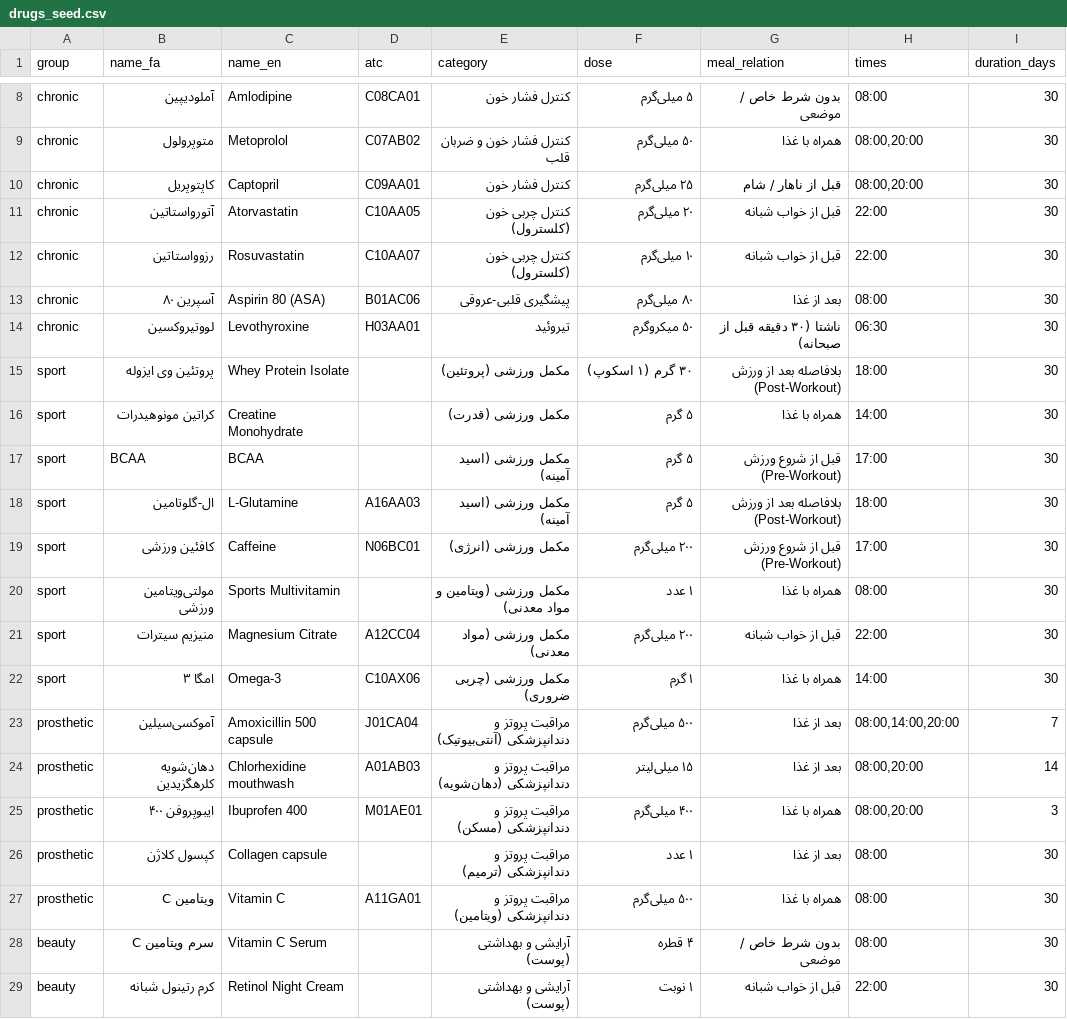
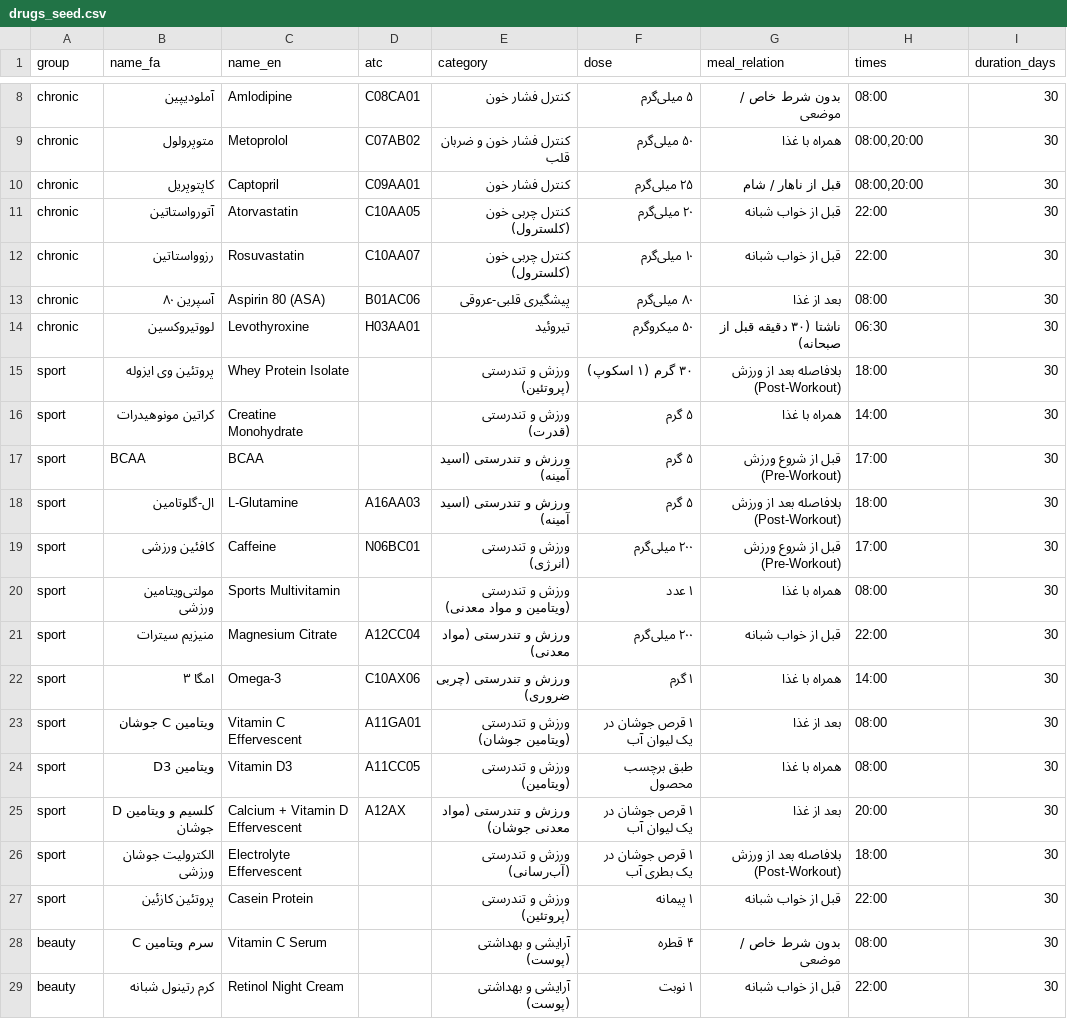
Before and after one commit to AMA138/daruyar-android, a CSV file: data/drugs_seed.csv, drawn as a sheet; only a part is shown, gaps mark what is left out.

Commit message:
Add files via upload

```diff
--- a/data/drugs_seed.csv
+++ b/data/drugs_seed.csv
@@ -14,15 +14,15 @@ chronic,آسپرین ۸۰,Aspirin 80 (ASA),B01AC06,پیشگیری قلبی-عر
 chronic,لووتیروکسین,Levothyroxine,H03AA01,تیروئید,۵۰ میکروگرم,ناشتا (۳۰ دقیقه قبل از صبحانه),06:30,30
-sport,پروتئین وی ایزوله,Whey Protein Isolate,,مکمل ورزشی (پروتئین),۳۰ گرم (۱ اسکوپ),بلافاصله بعد از ورزش (Post-Workout),18:00,30
-sport,کراتین مونوهیدرات,Creatine Monohydrate,,مکمل ورزشی (قدرت),۵ گرم,همراه با غذا,14:00,30
-sport,BCAA,BCAA,,مکمل ورزشی (اسید آمینه),۵ گرم,قبل از شروع ورزش (Pre-Workout),17:00,30
-sport,ال-گلوتامین,L-Glutamine,A16AA03,مکمل ورزشی (اسید آمینه),۵ گرم,بلافاصله بعد از ورزش (Post-Workout),18:00,30
-sport,کافئین ورزشی,Caffeine,N06BC01,مکمل ورزشی (انرژی),۲۰۰ میلی‌گرم,قبل از شروع ورزش (Pre-Workout),17:00,30
-sport,مولتی‌ویتامین ورزشی,Sports Multivitamin,,مکمل ورزشی (ویتامین و مواد معدنی),۱ عدد,همراه با غذا,08:00,30
-sport,منیزیم سیترات,Magnesium Citrate,A12CC04,مکمل ورزشی (مواد معدنی),۲۰۰ میلی‌گرم,قبل از خواب شبانه,22:00,30
-sport,امگا ۳,Omega-3,C10AX06,مکمل ورزشی (چربی ضروری),۱ گرم,همراه با غذا,14:00,30
-prosthetic,آموکسی‌سیلین,Amoxicillin 500 capsule,J01CA04,مراقبت پروتز و دندانپزشکی (آنتی‌بیوتیک),۵۰۰ میلی‌گرم,بعد از غذا,"08:00,14:00,20:00",7
-prosthetic,دهان‌شویه کلرهگزیدین,Chlorhexidine mouthwash,A01AB03,مراقبت پروتز و دندانپزشکی (دهان‌شویه),۱۵ میلی‌لیتر,بعد از غذا,"08:00,20:00",14
-prosthetic,ایبوپروفن ۴۰۰,Ibuprofen 400,M01AE01,مراقبت پروتز و دندانپزشکی (مسکن),۴۰۰ میلی‌گرم,همراه با غذا,"08:00,20:00",3
-prosthetic,کپسول کلاژن,Collagen capsule,,مراقبت پروتز و دندانپزشکی (ترمیم),۱ عدد,بعد از غذا,08:00,30
-prosthetic,ویتامین C,Vitamin C,A11GA01,مراقبت پروتز و دندانپزشکی (ویتامین),۵۰۰ میلی‌گرم,همراه با غذا,08:00,30
+sport,پروتئین وی ایزوله,Whey Protein Isolate,,ورزش و تندرستی (پروتئین),۳۰ گرم (۱ اسکوپ),بلافاصله بعد از ورزش (Post-Workout),18:00,30
+sport,کراتین مونوهیدرات,Creatine Monohydrate,,ورزش و تندرستی (قدرت),۵ گرم,همراه با غذا,14:00,30
+sport,BCAA,BCAA,,ورزش و تندرستی (اسید آمینه),۵ گرم,قبل از شروع ورزش (Pre-Workout),17:00,30
+sport,ال-گلوتامین,L-Glutamine,A16AA03,ورزش و تندرستی (اسید آمینه),۵ گرم,بلافاصله بعد از ورزش (Post-Workout),18:00,30
+sport,کافئین ورزشی,Caffeine,N06BC01,ورزش و تندرستی (انرژی),۲۰۰ میلی‌گرم,قبل از شروع ورزش (Pre-Workout),17:00,30
+sport,مولتی‌ویتامین ورزشی,Sports Multivitamin,,ورزش و تندرستی (ویتامین و مواد معدنی),۱ عدد,همراه با غذا,08:00,30
+sport,منیزیم سیترات,Magnesium Citrate,A12CC04,ورزش و تندرستی (مواد معدنی),۲۰۰ میلی‌گرم,قبل از خواب شبانه,22:00,30
+sport,امگا ۳,Omega-3,C10AX06,ورزش و تندرستی (چربی ضروری),۱ گرم,همراه با غذا,14:00,30
+sport,ویتامین C جوشان,Vitamin C Effervescent,A11GA01,ورزش و تندرستی (ویتامین جوشان),۱ قرص جوشان در یک لیوان آب,بعد از غذا,08:00,30
+sport,ویتامین D3,Vitamin D3,A11CC05,ورزش و تندرستی (ویتامین),طبق برچسب محصول,همراه با غذا,08:00,30
+sport,کلسیم و ویتامین D جوشان,Calcium + Vitamin D Effervescent,A12AX,ورزش و تندرستی (مواد معدنی جوشان),۱ قرص جوشان در یک لیوان آب,بعد از غذا,20:00,30
+sport,الکترولیت جوشان ورزشی,Electrolyte Effervescent,,ورزش و تندرستی (آب‌رسانی),۱ قرص جوشان در یک بطری آب,بلافاصله بعد از ورزش (Post-Workout),18:00,30
+sport,پروتئین کازئین,Casein Protein,,ورزش و تندرستی (پروتئین),۱ پیمانه,قبل از خواب شبانه,22:00,30
 beauty,سرم ویتامین C,Vitamin C Serum,,آرایشی و بهداشتی (پوست),۴ قطره,بدون شرط خاص / موضعی,08:00,30
```
